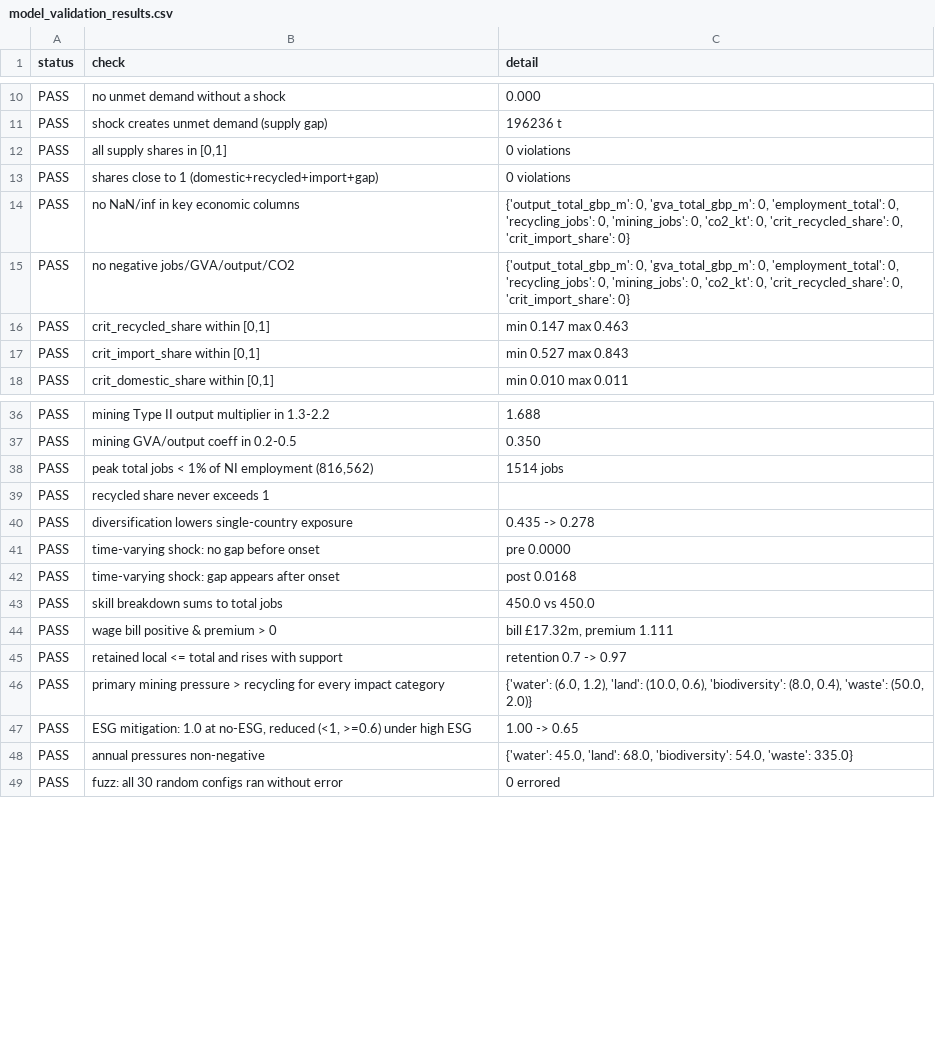
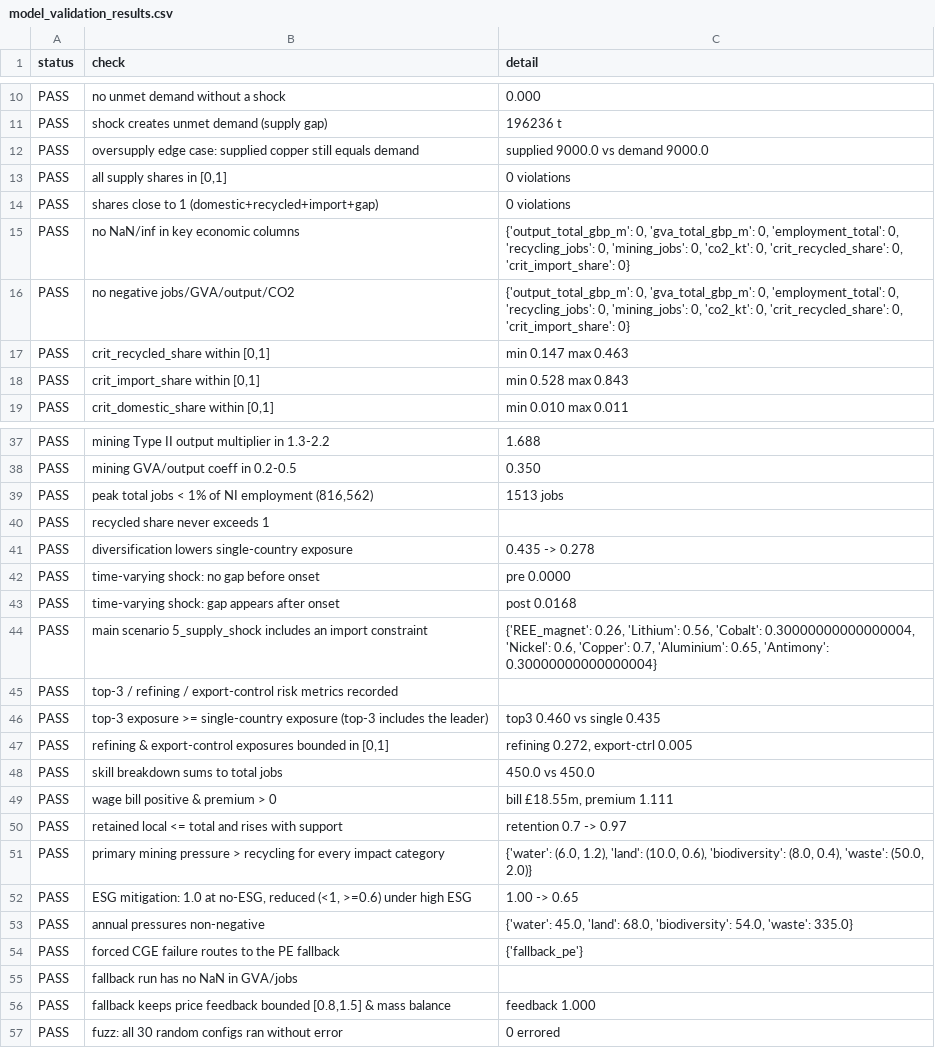
Before and after one commit to zhangmin1006/ni-circular-minerals-model, a CSV file: model/outputs/model_validation_results.csv, drawn as a sheet; only a part is shown, gaps mark what is left out.

```diff
--- a/model/outputs/model_validation_results.csv
+++ b/model/outputs/model_validation_results.csv
@@ -11,2 +11,3 @@ PASS,no unmet demand without a shock,0.000
 PASS,shock creates unmet demand (supply gap),196236 t
+PASS,oversupply edge case: supplied copper still equals demand,supplied 9000.0 vs demand 9000.0
 PASS,"all supply shares in [0,1]",0 violations
@@ -16,3 +17,3 @@ PASS,no negative jobs/GVA/output/CO2,"{'output_total_gbp_m': 0, 'gva_total_gbp_m
 PASS,"crit_recycled_share within [0,1]",min 0.147 max 0.463
-PASS,"crit_import_share within [0,1]",min 0.527 max 0.843
+PASS,"crit_import_share within [0,1]",min 0.528 max 0.843
 PASS,"crit_domestic_share within [0,1]",min 0.010 max 0.011
@@ -37,3 +38,3 @@ PASS,mining Type II output multiplier in 1.3-2.2,1.688
 PASS,mining GVA/output coeff in 0.2-0.5,0.350
-PASS,"peak total jobs < 1% of NI employment (816,562)",1514 jobs
+PASS,"peak total jobs < 1% of NI employment (816,562)",1513 jobs
 PASS,recycled share never exceeds 1,
@@ -42,4 +43,8 @@ PASS,time-varying shock: no gap before onset,pre 0.0000
 PASS,time-varying shock: gap appears after onset,post 0.0168
+PASS,main scenario 5_supply_shock includes an import constraint,"{'REE_magnet': 0.26, 'Lithium': 0.56, 'Cobalt': 0.30000000000000004, 'Nickel': 0.6, 'Copper': 0.7, 'Aluminium': 0.65, 'Antimony': 0.30000000000000004}"
+PASS,top-3 / refining / export-control risk metrics recorded,
+PASS,top-3 exposure >= single-country exposure (top-3 includes the leader),top3 0.460 vs single 0.435
+PASS,"refining & export-control exposures bounded in [0,1]","refining 0.272, export-ctrl 0.005"
 PASS,skill breakdown sums to total jobs,450.0 vs 450.0
-PASS,wage bill positive & premium > 0,"bill £17.32m, premium 1.111"
+PASS,wage bill positive & premium > 0,"bill £18.55m, premium 1.111"
 PASS,retained local <= total and rises with support,retention 0.7 -> 0.97
@@ -48,2 +53,5 @@ PASS,"ESG mitigation: 1.0 at no-ESG, reduced (<1, >=0.6) under high ESG",1.00 ->
 PASS,annual pressures non-negative,"{'water': 45.0, 'land': 68.0, 'biodiversity': 54.0, 'waste': 335.0}"
+PASS,forced CGE failure routes to the PE fallback,{'fallback_pe'}
+PASS,fallback run has no NaN in GVA/jobs,
+PASS,"fallback keeps price feedback bounded [0.8,1.5] & mass balance",feedback 1.000
 PASS,fuzz: all 30 random configs ran without error,0 errored
```
Also changed, not shown: 15 other files.
